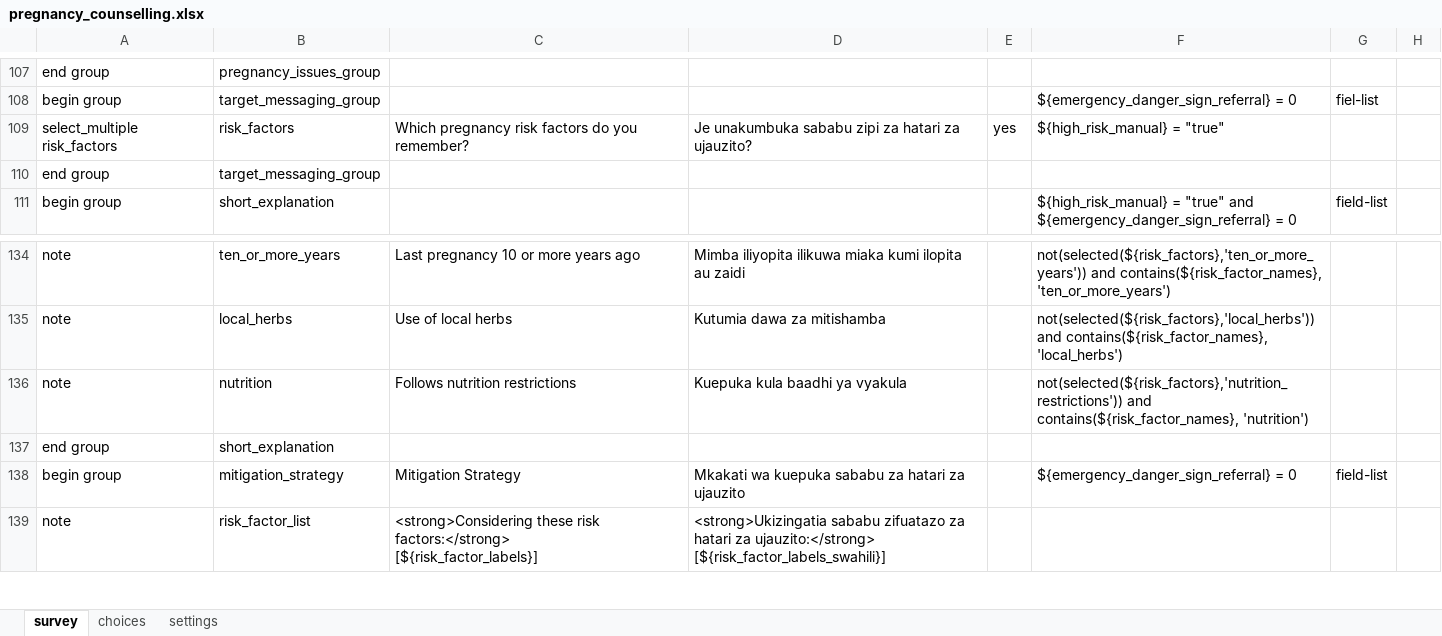
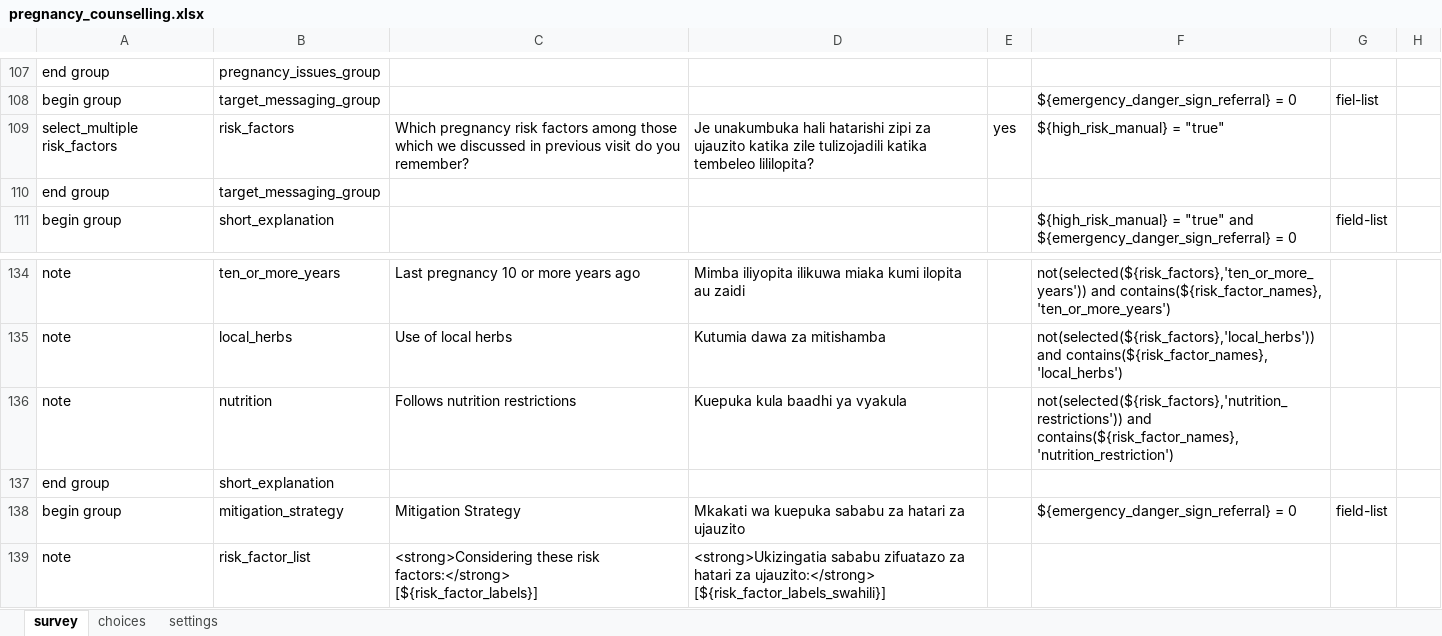
Before and after one commit to sookwalinga/cht-core, an Excel workbook: forms/app/pregnancy_counselling.xlsx, sheet survey, drawn as a sheet; only a part is shown, gaps mark what is left out; values as stored, in another font and other column widths than the file's, no borders; the diff names each change by its address in the sheet, - before the commit and + after, or states it on an @@ line.

```diff
--- a/forms/app/pregnancy_counselling.xlsx (sheet survey)
+++ b/forms/app/pregnancy_counselling.xlsx (sheet survey)
-C109: …risk factors do you…
+C109: …risk factors among those which we discussed in previous visit do you…
-D109: Je unakumbuka sababu zipi za hatari za ujauzito?
+D109: Je unakumbuka hali hatarishi zipi za ujauzito katika zile tulizojadili katika tembeleo lililopita?
-F136: …and contains(${risk_factor_names}, 'nutrition')
+F136: …and contains(${risk_factor_names}, 'nutrition_restriction')
```
Also changed, not shown: 17 other files.
